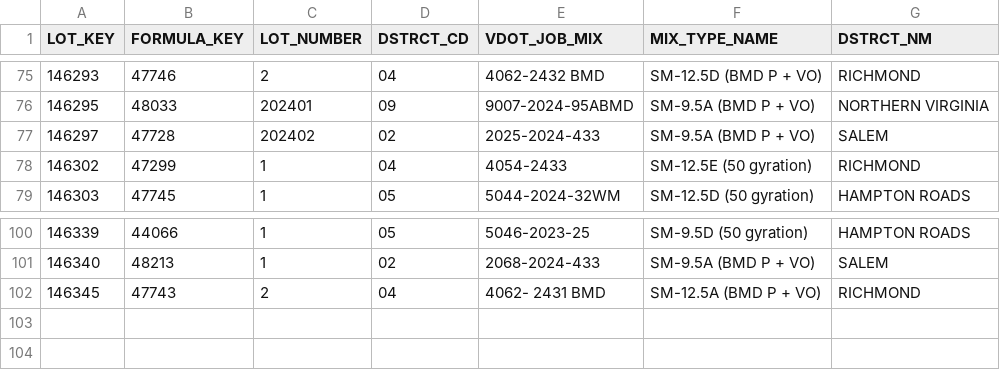
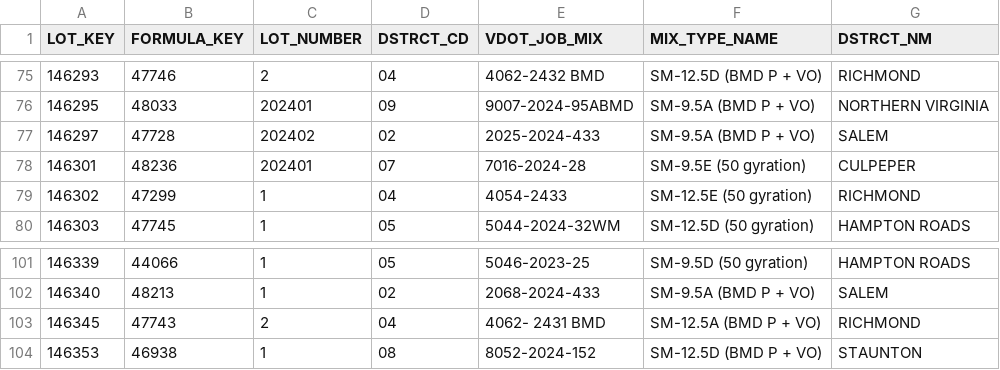
Before and after one commit to bcs9z/VDOTPowerBIData, a TSV file: LOT-JMF.tsv, drawn as a sheet; only a part is shown, gaps mark what is left out.

```diff
--- a/LOT-JMF.tsv
+++ b/LOT-JMF.tsv
@@ -77,2 +77,3 @@ LOT_KEY	FORMULA_KEY	LOT_NUMBER	DSTRCT_CD	VDOT_JOB_MIX	MIX_TYPE_NAME	DSTRCT_NM
 146297	47728	202402	02	2025-2024-433	SM-9.5A (BMD P + VO)	SALEM
+146301	48236	202401	07	7016-2024-28	SM-9.5E (50 gyration)	CULPEPER
 146302	47299	1	04	4054-2433	SM-12.5E (50 gyration)	RICHMOND
@@ -102 +103,2 @@ LOT_KEY	FORMULA_KEY	LOT_NUMBER	DSTRCT_CD	VDOT_JOB_MIX	MIX_TYPE_NAME	DSTRCT_NM
 146345	47743	2	04	4062- 2431 BMD	SM-12.5A (BMD P + VO)	RICHMOND
+146353	46938	1	08	8052-2024-152	SM-12.5D (BMD P + VO)	STAUNTON
```
Also changed, not shown: 1 other file.
